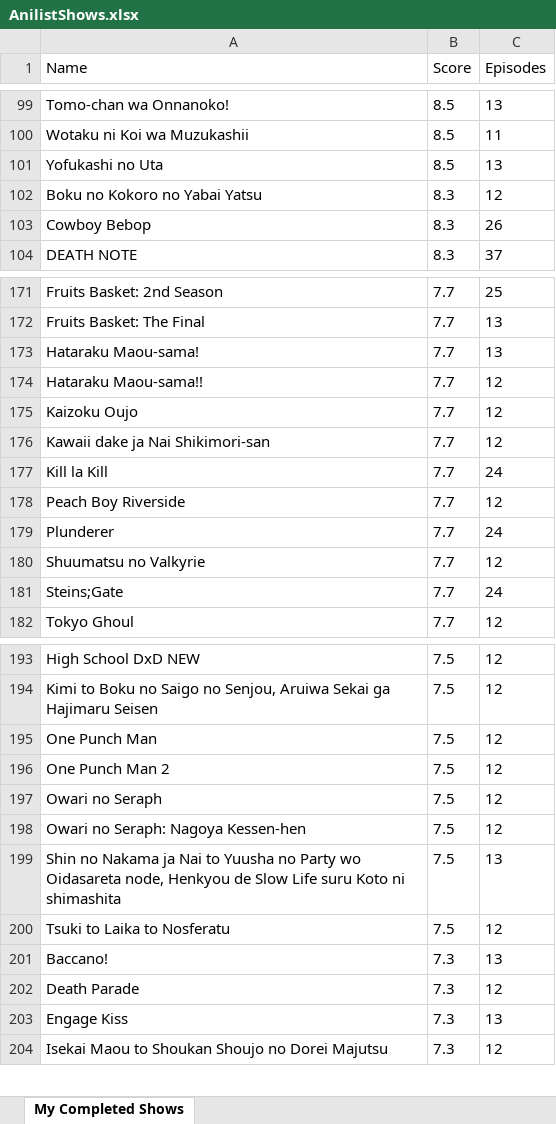
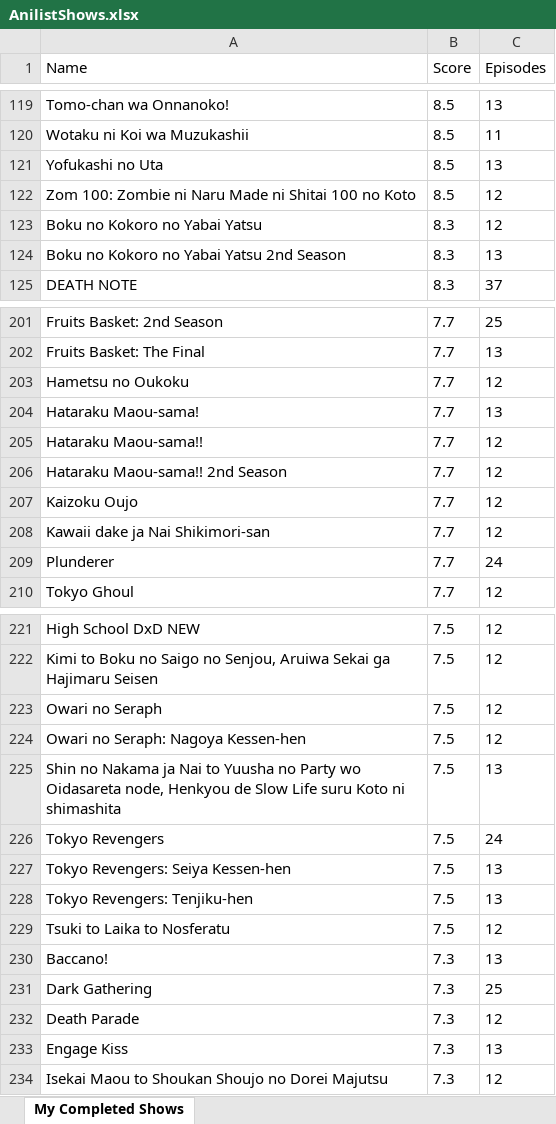
Before and after one commit to Marti746/Python_Work, an Excel workbook: AnilistShows.xlsx, sheet My Completed Shows, drawn as a sheet; only a part is shown, gaps mark what is left out; values as stored, in another font and other column widths than the file's, no borders; removed rows and columns are numbered as before the commit, all else as after; the diff covers the shown part only; the diff names each change by its address in the sheet, - before the commit and + after, or states it on an @@ line.

```diff
--- a/AnilistShows.xlsx (sheet My Completed Shows)
+++ b/AnilistShows.xlsx (sheet My Completed Shows)
+row 122: Zom 100: Zombie ni Naru Made ni Shitai 100 no Koto | 8.5 | 12
-row 103: Cowboy Bebop | 8.3 | 26
+row 124: Boku no Kokoro no Yabai Yatsu 2nd Season | 8.3 | 13
+row 203: Hametsu no Oukoku | 7.7 | 12
+row 206: Hataraku Maou-sama!! 2nd Season | 7.7 | 12
-row 177: Kill la Kill | 7.7 | 24
-row 178: Peach Boy Riverside | 7.7 | 12
-row 180: Shuumatsu no Valkyrie | 7.7 | 12
-row 181: Steins;Gate | 7.7 | 24
-row 195: One Punch Man | 7.5 | 12
-row 196: One Punch Man 2 | 7.5 | 12
+row 226: Tokyo Revengers | 7.5 | 24
+row 227: Tokyo Revengers: Seiya Kessen-hen | 7.5 | 13
+row 228: Tokyo Revengers: Tenjiku-hen | 7.5 | 13
+row 231: Dark Gathering | 7.3 | 25
```
Also changed, not shown: 66 added rows, 10 removed rows and 3 edited cells elsewhere in this sheet, 8 other files.
